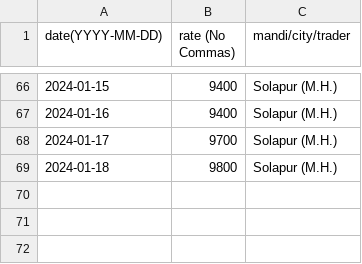
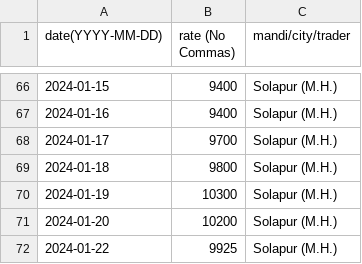
Before and after one commit to khoj-app/news, a CSV file: static/rates/pigeon-peas.csv, drawn as a sheet; only a part is shown, gaps mark what is left out.

Commit message:
Update pigeon-peas.csv

```diff
--- a/static/rates/pigeon-peas.csv
+++ b/static/rates/pigeon-peas.csv
@@ -69 +69,4 @@ date(YYYY-MM-DD), rate (No Commas), mandi/city/trader
 2024-01-18,  9800, Solapur (M.H.)
+2024-01-19,  10300, Solapur (M.H.)
+2024-01-20,  10200, Solapur (M.H.)
+2024-01-22,  9925, Solapur (M.H.)
```
